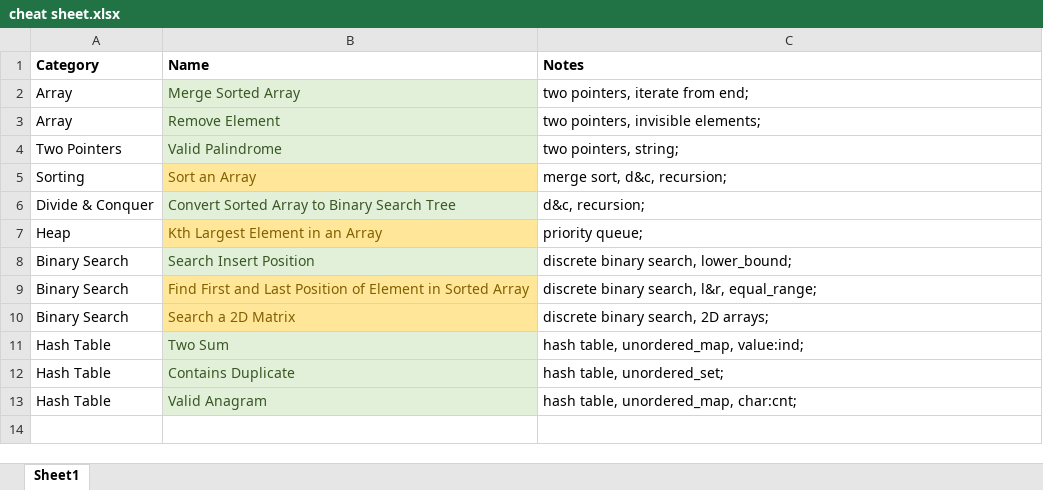
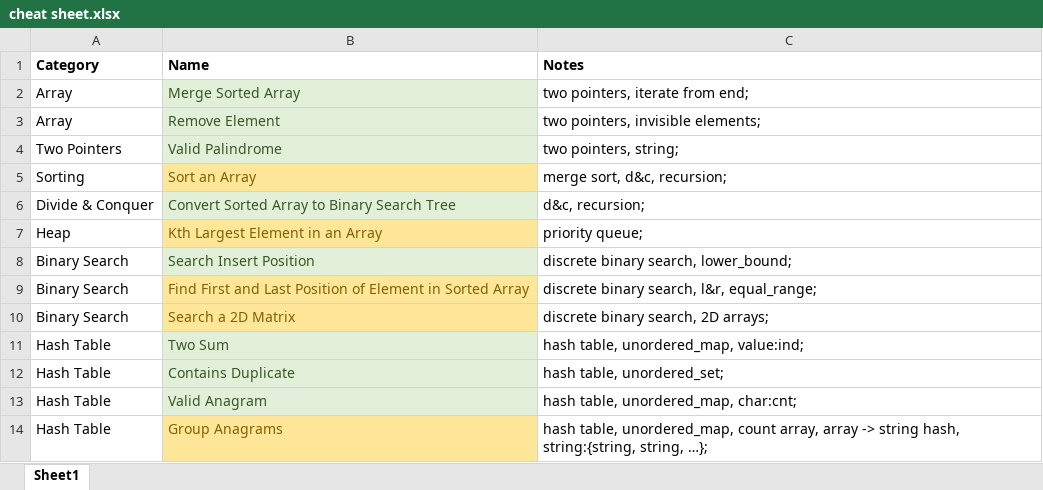
Before and after one commit to aircode610/LeetCode, an Excel workbook: cheat sheet.xlsx, sheet Sheet1, drawn as a sheet; values as stored, in another font and other column widths than the file's, no borders; the diff names each change by its address in the sheet, - before the commit and + after, or states it on an @@ line.

Commit message:
Solved 49. Group Anagrams

```diff
--- a/cheat sheet.xlsx (sheet Sheet1)
+++ b/cheat sheet.xlsx (sheet Sheet1)
+row 14: Hash Table | Group Anagrams | hash table, unordered_map, count array, array -> string hash, string:{string, string, …};
```
Also changed, not shown: 1 other file.
